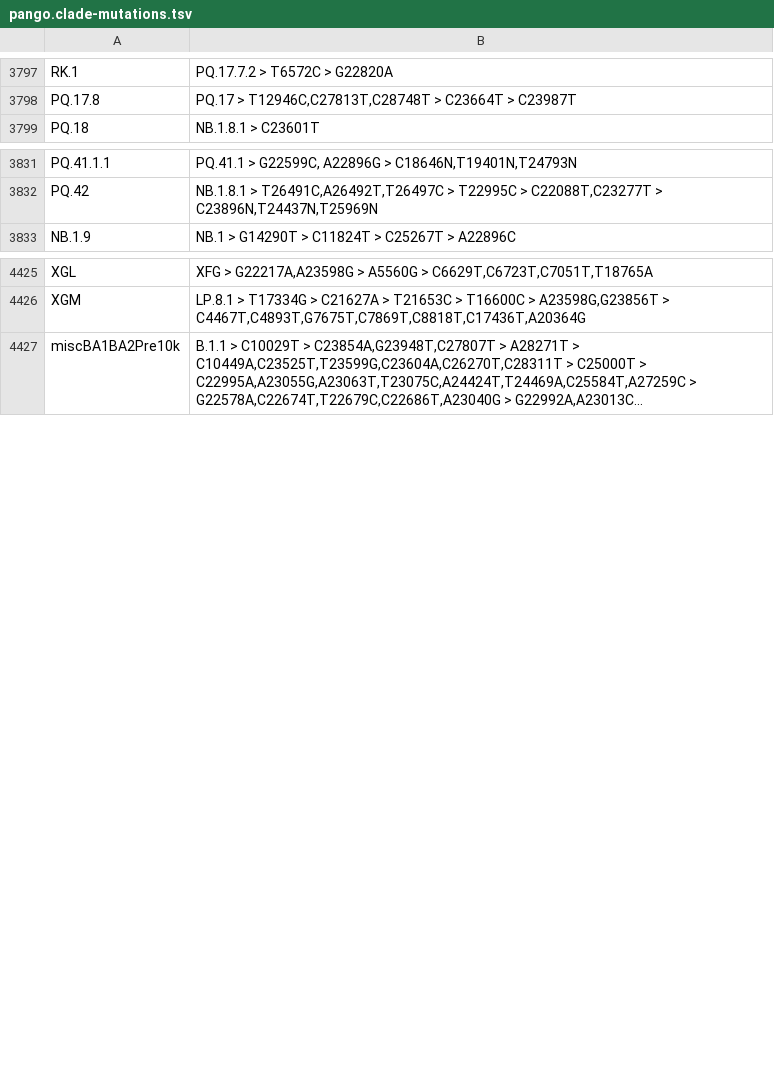
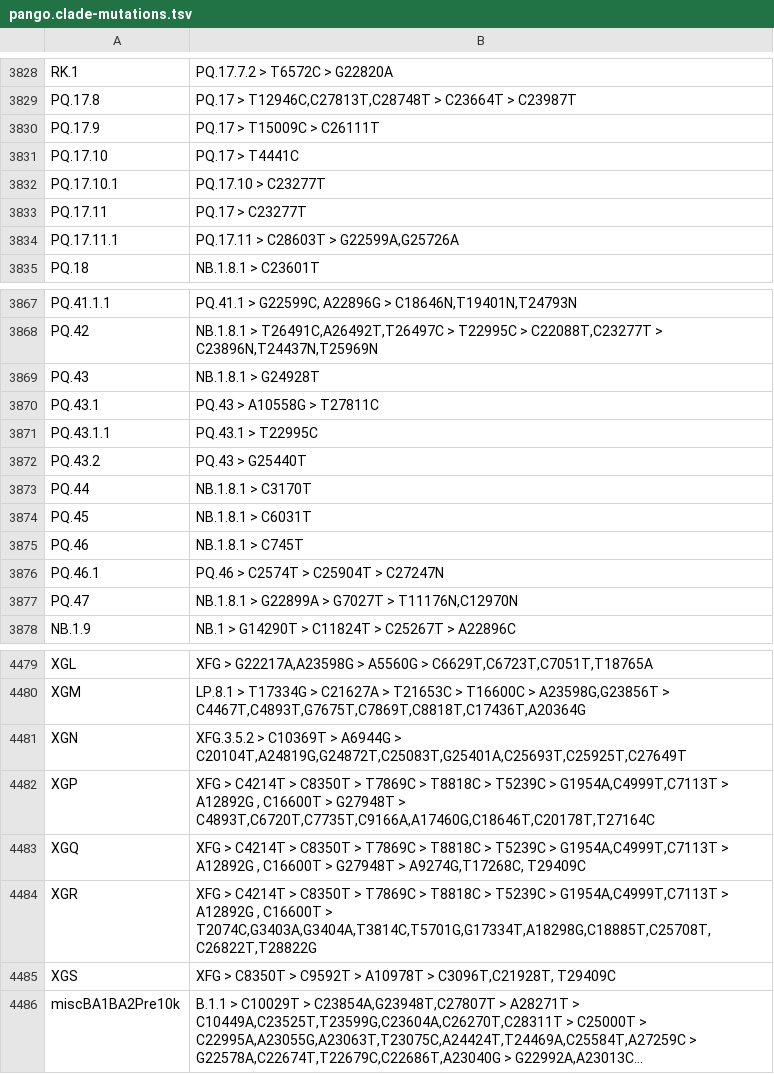
Before and after one commit to ucscGenomeBrowser/kent, a TSV file: src/hg/utils/otto/sarscov2phylo/pango.clade-mutations.tsv, drawn as a sheet; only a part is shown, gaps mark what is left out; long unchanged cells end in …; the diff covers the shown part only; the diff names each change by its address in the sheet, - before the commit and + after, or states it on an @@ line.

```diff
--- a/src/hg/utils/otto/sarscov2phylo/pango.clade-mutations.tsv
+++ b/src/hg/utils/otto/sarscov2phylo/pango.clade-mutations.tsv
+row 3830: PQ.17.9 | PQ.17 > T15009C > C26111T
+row 3831: PQ.17.10 | PQ.17 > T4441C
+row 3832: PQ.17.10.1 | PQ.17.10 > C23277T
+row 3833: PQ.17.11 | PQ.17 > C23277T
+row 3834: PQ.17.11.1 | PQ.17.11 > C28603T > G22599A,G25726A
+row 3869: PQ.43 | NB.1.8.1 > G24928T
+row 3870: PQ.43.1 | PQ.43 > A10558G > T27811C
+row 3871: PQ.43.1.1 | PQ.43.1 > T22995C
+row 3872: PQ.43.2 | PQ.43 > G25440T
+row 3873: PQ.44 | NB.1.8.1 > C3170T
+row 3874: PQ.45 | NB.1.8.1 > C6031T
+row 3875: PQ.46 | NB.1.8.1 > C745T
+row 3876: PQ.46.1 | PQ.46 > C2574T > C25904T > C27247N
+row 3877: PQ.47 | NB.1.8.1 > G22899A > G7027T > T11176N,C12970N
+row 4481: XGN | XFG.3.5.2 > C10369T > A6944G > C20104T,A24819G,G24872T,C25083T,G25401A,C25693T,C25925T,C27649T
+row 4482: XGP | XFG > C4214T > C8350T > T7869C > T8818C > T5239C > G1954A,C4999T,C7113T > A12892G , C16600T > G27948T > C4893T,C6720T,C7735T,C9166A,A17460G,C18646T,C20178T,T27164C
+row 4483: XGQ | XFG > C4214T > C8350T > T7869C > T8818C > T5239C > G1954A,C4999T,C7113T > A12892G , C16600T > G27948T > A9274G,T17268C, T29409C
+row 4484: XGR | XFG > C4214T > C8350T > T7869C > T8818C > T5239C > G1954A,C4999T,C7113T > A12892G , C16600T > T2074C,G3403A,G3404A,T3814C,T5701G,G17334T,A18298G,C18885T,C25708T,C26822T,T28822G
+row 4485: XGS | XFG > C8350T > C9592T > A10978T > C3096T,C21928T, T29409C
```
Also changed, not shown: 40 added rows and 17 edited cells elsewhere in this file.
